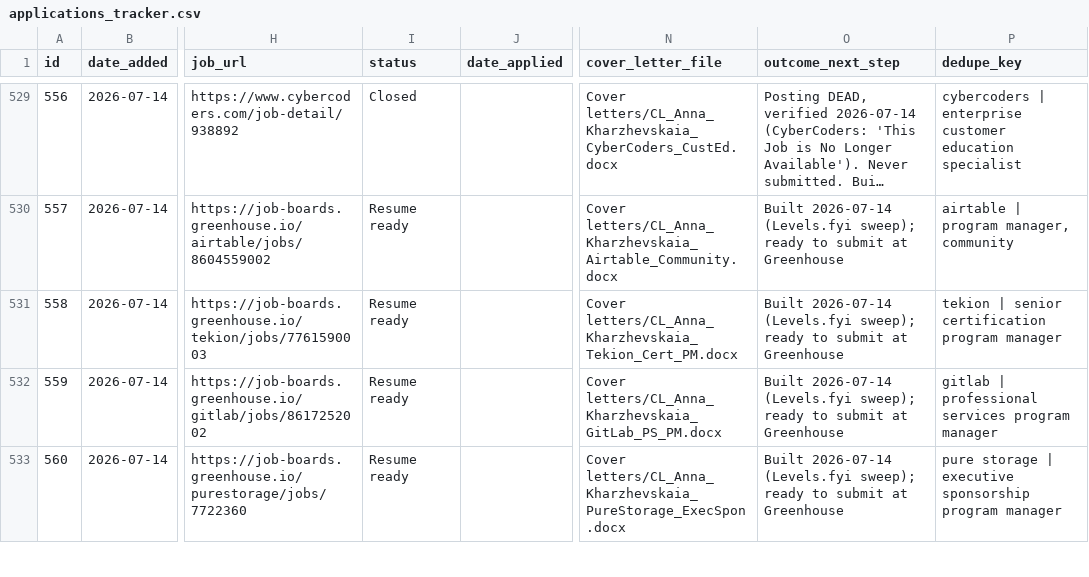
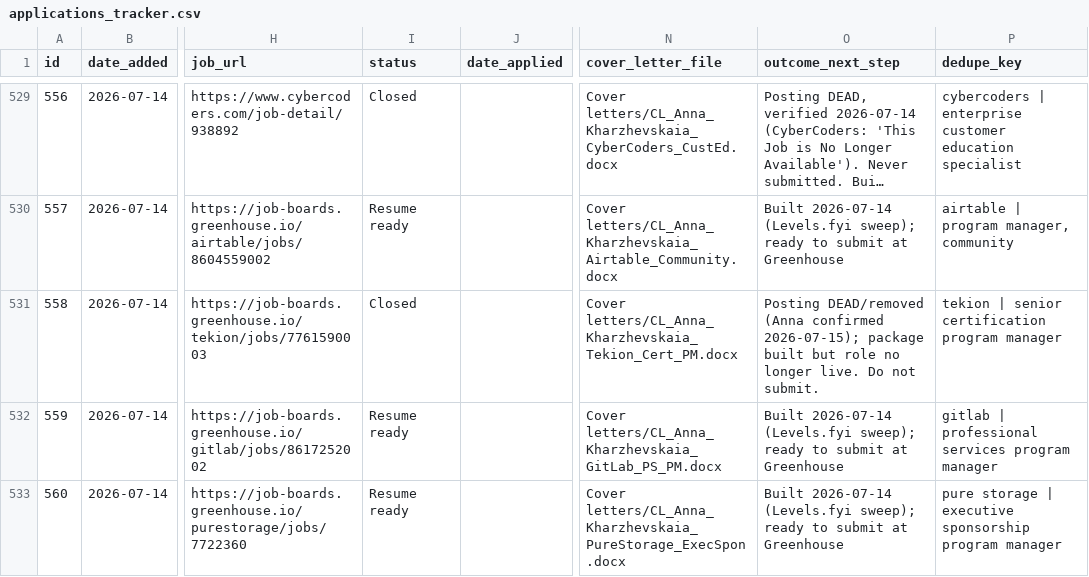
Before and after one commit to undrsky/t32tfoes3m, a CSV file: applications_tracker.csv, drawn as a sheet; only a part is shown, gaps mark what is left out; long unchanged cells end in …; the diff names each change by its address in the sheet, - before the commit and + after, or states it on an @@ line.

Commit message:
Mark Tekion #558 Closed (posting dead) [skip ci]-no

```diff
--- a/applications_tracker.csv
+++ b/applications_tracker.csv
-I531 (status): Resume ready
+I531 (status): Closed
-O531 (outcome_next_step): Built 2026-07-14 (Levels.fyi sweep); ready to submit at Greenhouse
+O531 (outcome_next_step): Posting DEAD/removed (Anna confirmed 2026-07-15); package built but role no longer live. Do not submit.
```
